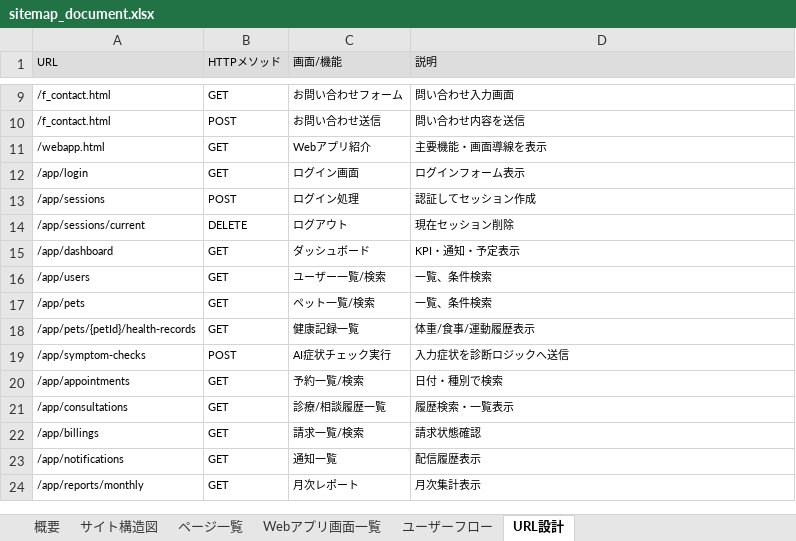
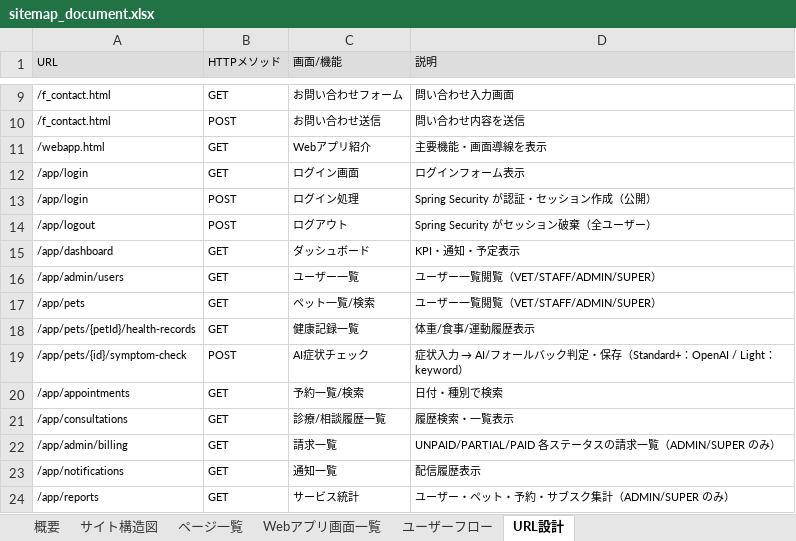
Before and after one commit to shimizu-dot/petlifeplus_site, an Excel workbook: docs/sitemap_document.xlsx, sheet URL設計, drawn as a sheet; only a part is shown, gaps mark what is left out; values as stored, in another font and other column widths than the file's, no borders; removed rows and columns are numbered as before the commit, all else as after; the diff names each change by its address in the sheet, - before the commit and + after, or states it on an @@ line.

```diff
--- a/docs/sitemap_document.xlsx (sheet URL設計)
+++ b/docs/sitemap_document.xlsx (sheet URL設計)
-A13 (URL): /app/sessions
+A13 (URL): /app/login
-D13 (説明): 認証してセッション作成
+D13 (説明): Spring Security が認証・セッション作成（公開）
-A14 (URL): /app/sessions/current
+A14 (URL): /app/logout
-B14 (HTTPメソッド): DELETE
+B14 (HTTPメソッド): POST
-D14 (説明): 現在セッション削除
+D14 (説明): Spring Security がセッション破棄（全ユーザー）
-row 16: /app/users | GET | ユーザー一覧/検索 | 一覧、条件検索
+row 16: /app/admin/users | GET | ユーザー一覧 | ユーザー一覧閲覧（VET/STAFF/ADMIN/SUPER）
-D17 (説明): 一覧、条件検索
+D17 (説明): ユーザー一覧閲覧（VET/STAFF/ADMIN/SUPER）
-A19 (URL): /app/symptom-checks
+A19 (URL): /app/pets/{id}/symptom-check
-C19 (画面/機能): AI症状チェック実行
+C19 (画面/機能): AI症状チェック
@@ D19 (説明): 入力症状を診断ロジックへ送信 → 症状入力 → AI/フォールバック判定・保存（Standard+：OpenAI / Light：keyword） @@
-row 22: /app/billings | GET | 請求一覧/検索 | 請求状態確認
+row 22: /app/admin/billing | GET | 請求一覧 | UNPAID/PARTIAL/PAID 各ステータスの請求一覧（ADMIN/SUPER のみ）
-row 24: /app/reports/monthly | GET | 月次レポート | 月次集計表示
+row 24: /app/reports | GET | サービス統計 | ユーザー・ペット・予約・サブスク集計（ADMIN/SUPER のみ）
```
Also changed, not shown: sheet ページ一覧, sheet 概要, docs/db-design_document.xlsx, docs/test_report_document.xlsx, 17 other files.
